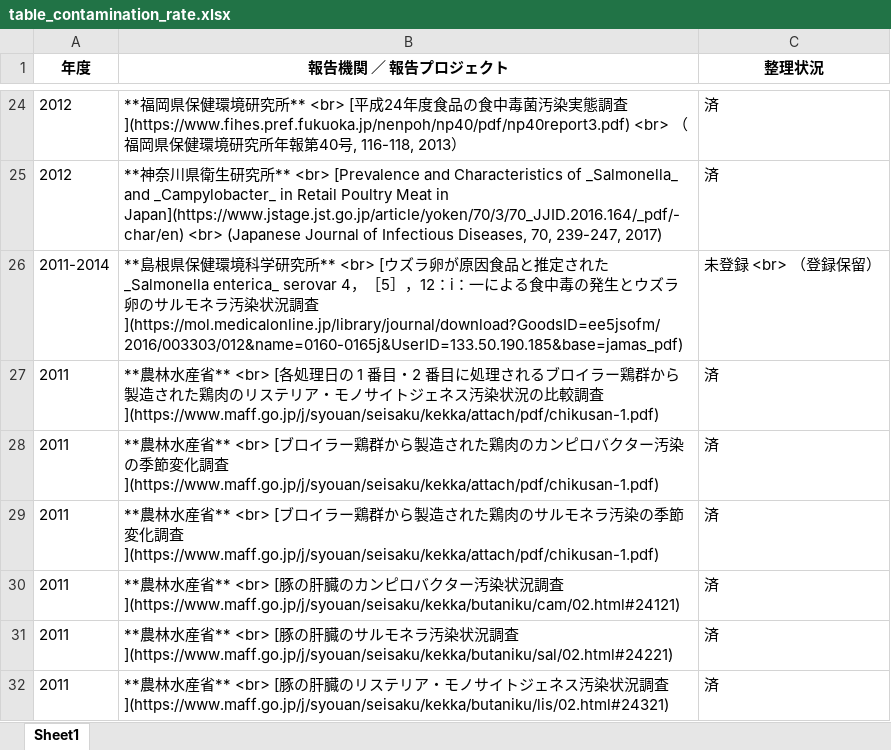
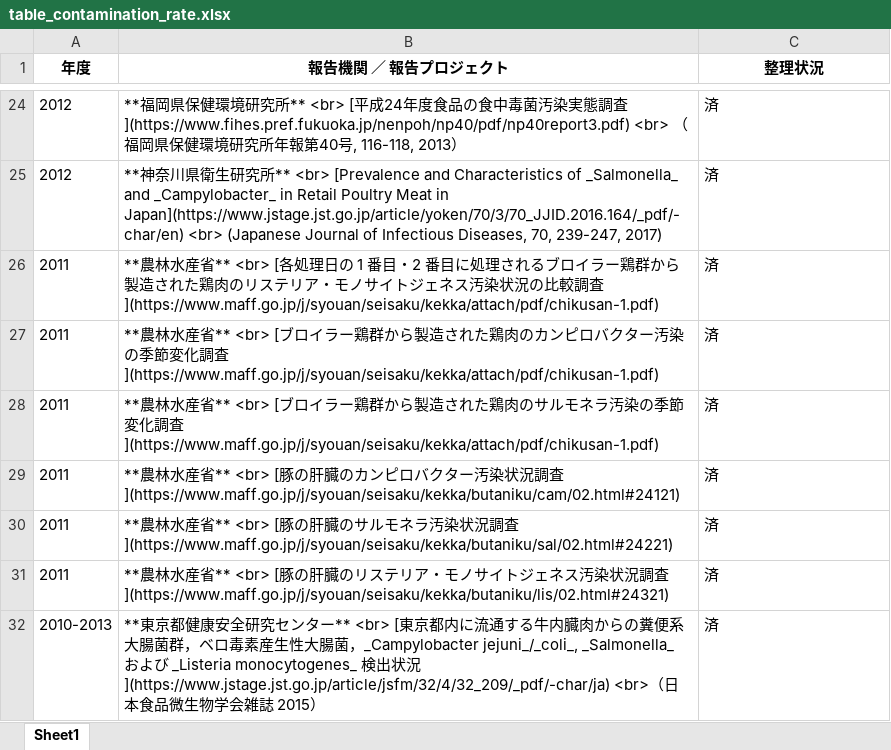
Before and after one commit to kento-koyama/food_micro_data_risk, an Excel workbook: tables/table_contamination_rate.xlsx, sheet Sheet1, drawn as a sheet; only a part is shown, gaps mark what is left out; the shorter side is filled out with more unchanged rows; values as stored, in another font and other column widths than the file's, no borders; the diff names each change by its address in the sheet, - before the commit and + after, or states it on an @@ line.

```diff
--- a/tables/table_contamination_rate.xlsx (sheet Sheet1)
+++ b/tables/table_contamination_rate.xlsx (sheet Sheet1)
-row 26: 2011-2014 | **島根県保健環境科学研究所** <br> [ウズラ卵が原因食品と推定された _Salmonella enterica_ serovar 4，［5］，12：i：一による食中毒の発生とウズラ卵のサルモネラ汚染状況調査](https://mol.medicalonline.jp/library/journal/download?GoodsID=ee5jsofm/2016/003303/012&name=0160-0165j&UserID=133.50.190.185&base=jamas_pdf) | 未登録 <br> （登録保留）
```
Also changed, not shown: tables/table_Campylobacter.xlsx, tables/table_EHEC.xlsx, 3 other files.
